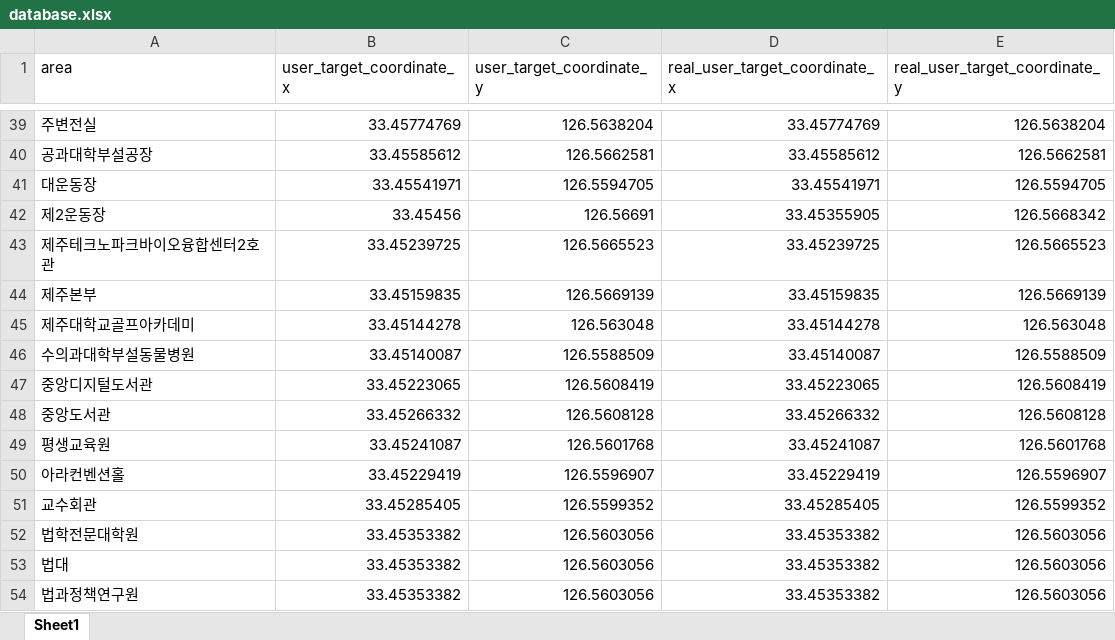
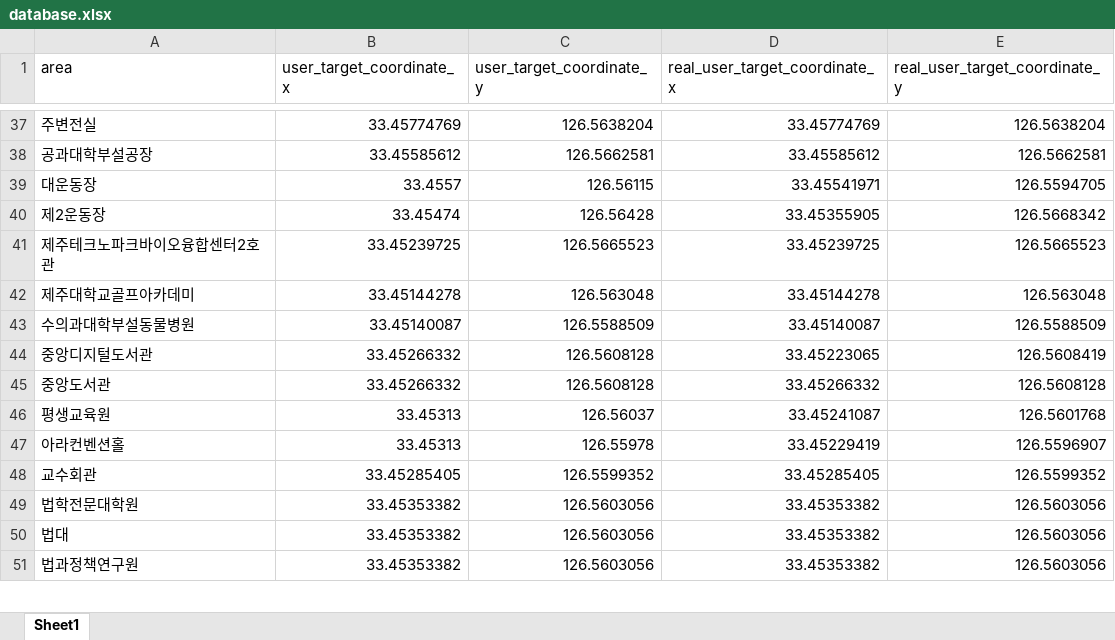
Before and after one commit to odiga613/openSource_odiga, an Excel workbook: database.xlsx, sheet Sheet1, drawn as a sheet; only a part is shown, gaps mark what is left out; values as stored, in another font and other column widths than the file's, no cell formats; removed rows and columns are numbered as before the commit, all else as after; the diff covers the shown part only; the diff names each change by its address in the sheet, - before the commit and + after, or states it on an @@ line.

Commit message:
modify xlsx

```diff
--- a/database.xlsx (sheet Sheet1)
+++ b/database.xlsx (sheet Sheet1)
-B39 (user_target_coordinate_x): 33.45541971
+B39 (user_target_coordinate_x): 33.4557
-C39 (user_target_coordinate_y): 126.5594705
+C39 (user_target_coordinate_y): 126.56115
-B40 (user_target_coordinate_x): 33.45456
+B40 (user_target_coordinate_x): 33.45474
-C40 (user_target_coordinate_y): 126.56691
+C40 (user_target_coordinate_y): 126.56428
-row 44: 제주본부 | 33.45159835 | 126.5669139 | 33.45159835 | 126.5669139
-B44 (user_target_coordinate_x): 33.45223065
+B44 (user_target_coordinate_x): 33.45266332
-C44 (user_target_coordinate_y): 126.5608419
+C44 (user_target_coordinate_y): 126.5608128
-B46 (user_target_coordinate_x): 33.45241087
+B46 (user_target_coordinate_x): 33.45313
-C46 (user_target_coordinate_y): 126.5601768
+C46 (user_target_coordinate_y): 126.56037
-B47 (user_target_coordinate_x): 33.45229419
+B47 (user_target_coordinate_x): 33.45313
-C47 (user_target_coordinate_y): 126.5596907
+C47 (user_target_coordinate_y): 126.55978
```
Also changed, not shown: 2 removed rows and 26 edited cells elsewhere in this sheet, cell formats.
